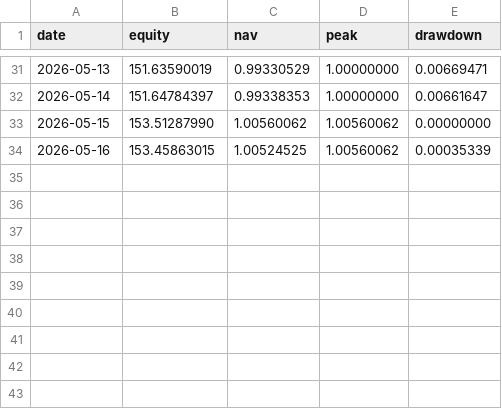
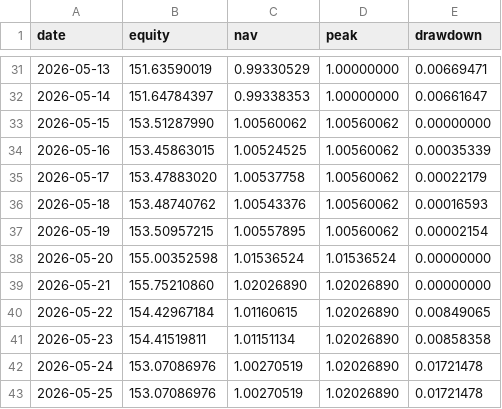
Before and after one commit to lwj1239/trading-system, a CSV file: data/nav.csv, drawn as a sheet; only a part is shown, gaps mark what is left out; the diff names each change by its address in the sheet, - before the commit and + after, or states it on an @@ line.

```diff
--- a/data/nav.csv
+++ b/data/nav.csv
+row 35: 2026-05-17 | 153.47883020 | 1.00537758 | 1.00560062 | 0.00022179
+row 36: 2026-05-18 | 153.48740762 | 1.00543376 | 1.00560062 | 0.00016593
+row 37: 2026-05-19 | 153.50957215 | 1.00557895 | 1.00560062 | 0.00002154
+row 38: 2026-05-20 | 155.00352598 | 1.01536524 | 1.01536524 | 0.00000000
+row 39: 2026-05-21 | 155.75210860 | 1.02026890 | 1.02026890 | 0.00000000
+row 40: 2026-05-22 | 154.42967184 | 1.01160615 | 1.02026890 | 0.00849065
+row 41: 2026-05-23 | 154.41519811 | 1.01151134 | 1.02026890 | 0.00858358
+row 42: 2026-05-24 | 153.07086976 | 1.00270519 | 1.02026890 | 0.01721478
+row 43: 2026-05-25 | 153.07086976 | 1.00270519 | 1.02026890 | 0.01721478
```
Also changed, not shown: data/equity.csv, data/trades.csv, 4 other files.
